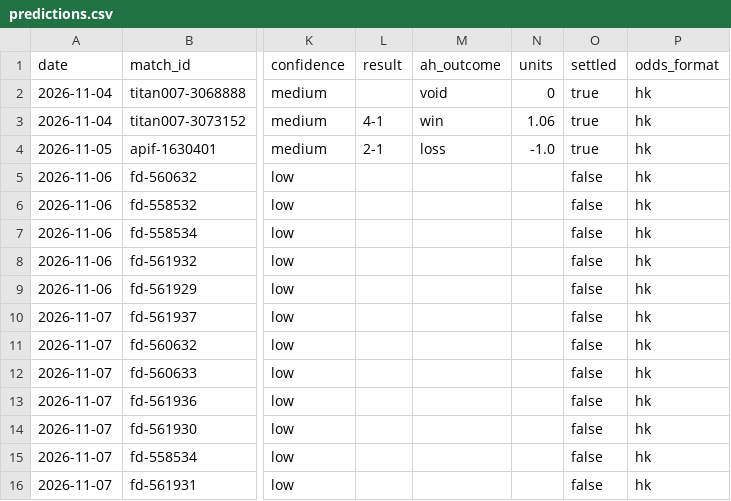
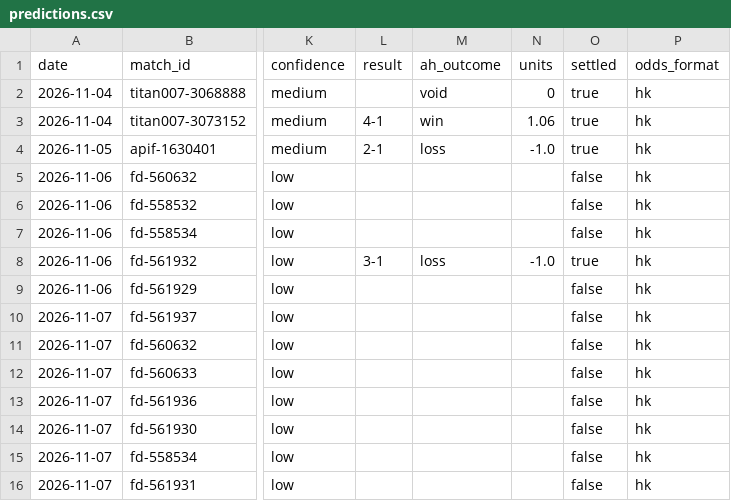
Before and after one commit to modouxin-dev/ah-predictions, a CSV file: data/predictions.csv, drawn as a sheet; only a part is shown, gaps mark what is left out; the diff names each change by its address in the sheet, - before the commit and + after, or states it on an @@ line.

Commit message:
settle 2026-11-07

```diff
--- a/data/predictions.csv
+++ b/data/predictions.csv
-L8 (result): (empty)
+L8 (result): 3-1
-M8 (ah_outcome): (empty)
+M8 (ah_outcome): loss
-N8 (units): (empty)
+N8 (units): -1.0
-O8 (settled): false
+O8 (settled): true
```
Also changed, not shown: 2 other files.
